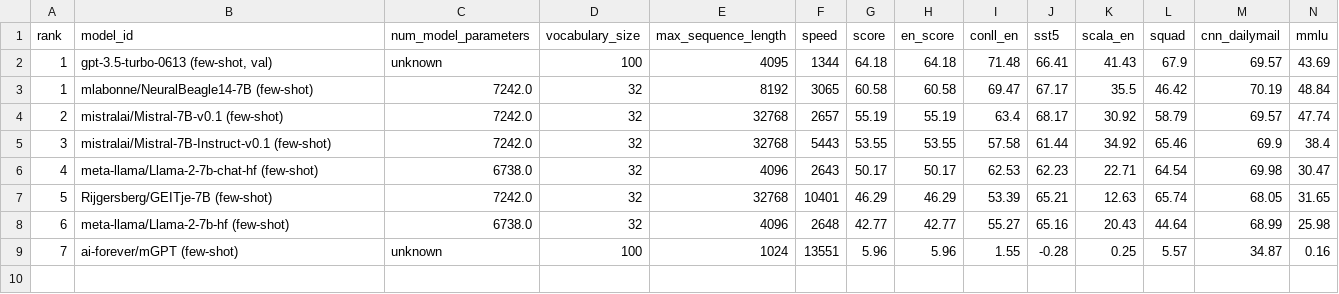
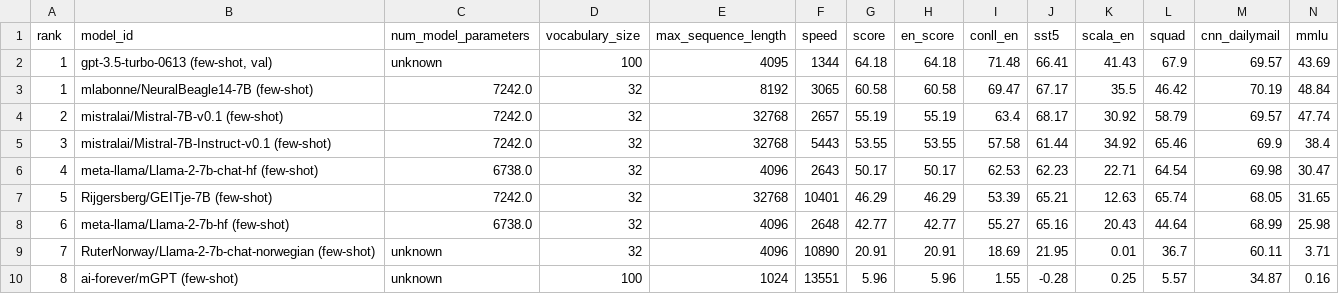
Before and after one commit to ScandEval/scandeval.github.io, a CSV file: english-nlg.csv, drawn as a sheet; only a part is shown; addresses are those after the commit; rows hold the shown columns only; the diff names each change by its address in the sheet, - before the commit and + after, or states it on an @@ line.

```diff
--- a/english-nlg.csv
+++ b/english-nlg.csv
+row 9: 7 | RuterNorway/Llama-2-7b-chat-norwegian (few-shot) | unknown | 32 | 4096 | 10890 | 20.91 | 20.91 | 18.69 | 21.95 | 0.01 | 36.7 | 60.11 | 3.71
-A10 (rank): 7
+A10 (rank): 8
```
Also changed, not shown: dutch-nlg.csv, german-nlg.csv, 18 other files.
